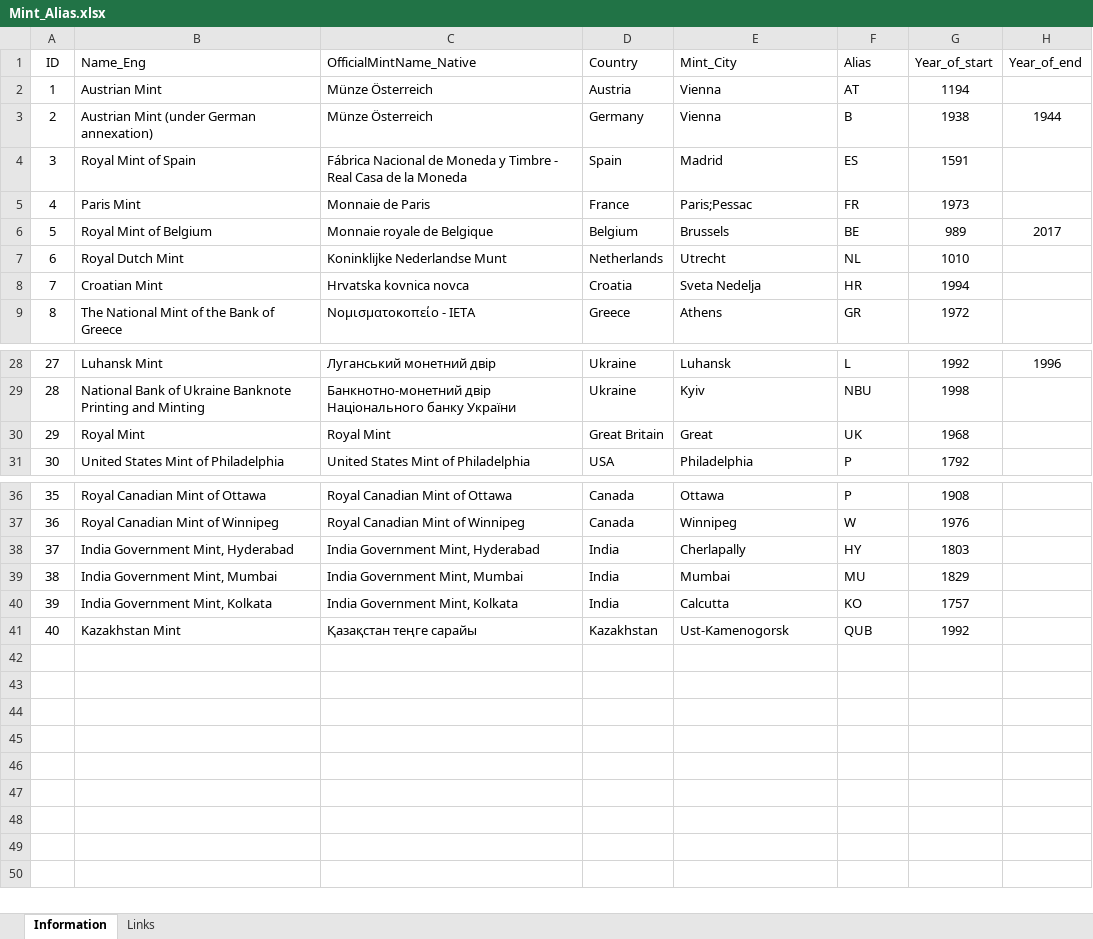
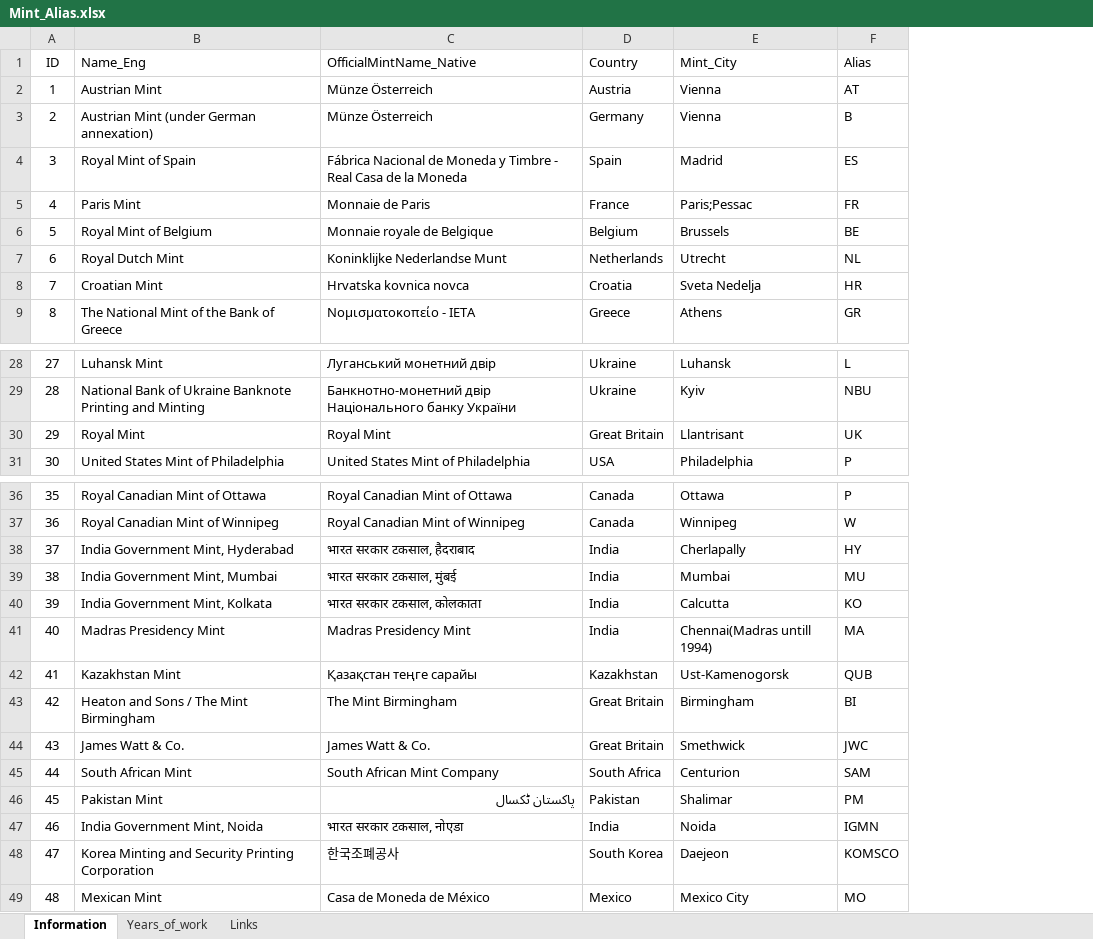
Before and after one commit to DartAlexator/CoinCollection, an Excel workbook: Info/Mint_Alias.xlsx, sheet Information, drawn as a sheet; only a part is shown, gaps mark what is left out; values as stored, in another font and other column widths than the file's, no borders; table styles not drawn; removed rows and columns are numbered as before the commit, all else as after; the diff names each change by its address in the sheet, - before the commit and + after, or states it on an @@ line.

```diff
--- a/Info/Mint_Alias.xlsx (sheet Information)
+++ b/Info/Mint_Alias.xlsx (sheet Information)
+sheet tab: Years_of_work
-column G (Year_of_start), rows 2-9: 1194 | 1938 | 1591 | 1973 | 989 | 1010 | 1994 | 1972; rows 28-31: 1992 | 1998 | 1968 | 1792; rows 36-41: 1908 | 1976 | 1803 | 1829 | 1757 | 1992
-column H (Year_of_end), rows 3-6: 1944 |  |  | 2017; row 28: 1996
-E30 (Mint_City): Great
+E30 (Mint_City): Llantrisant
-C38 (OfficialMintName_Native): India Government Mint, Hyderabad
+C38 (OfficialMintName_Native): भारत सरकार टकसाल, हैदराबाद
-C39 (OfficialMintName_Native): India Government Mint, Mumbai
+C39 (OfficialMintName_Native): भारत सरकार टकसाल, मुंबई
-C40 (OfficialMintName_Native): India Government Mint, Kolkata
+C40 (OfficialMintName_Native): भारत सरकार टकसाल, कोलकाता
+row 41: 40 | Madras Presidency Mint | Madras Presidency Mint | India | Chennai(Madras untill 1994) | MA
@@ column A (ID) renumbered in row 42 @@
+row 43: 42 | Heaton and Sons / The Mint Birmingham | The Mint Birmingham | Great Britain | Birmingham | BI
+row 44: 43 | James Watt & Co. | James Watt & Co. | Great Britain | Smethwick | JWC
+row 45: 44 | South African Mint | South African Mint Company | South Africa | Centurion | SAM
+row 46: 45 | Pakistan Mint | پاکستان ٹکسال | Pakistan | Shalimar | PM
+row 47: 46 | India Government Mint, Noida | भारत सरकार टकसाल, नोएडा | India | Noida | IGMN
+row 48: 47 | Korea Minting and Security Printing Corporation | 한국조폐공사 | South Korea | Daejeon | KOMSCO
+row 49: 48 | Mexican Mint | Casa de Moneda de México | Mexico | Mexico City | MO
```
Also changed, not shown: Collections/Foreign_various/Foreighn_originals.xlsx, Collections/Germany/#Germany#Third_Reich#Regular#[1933-1948]#circulation_quality.xlsx, 9 other files.
